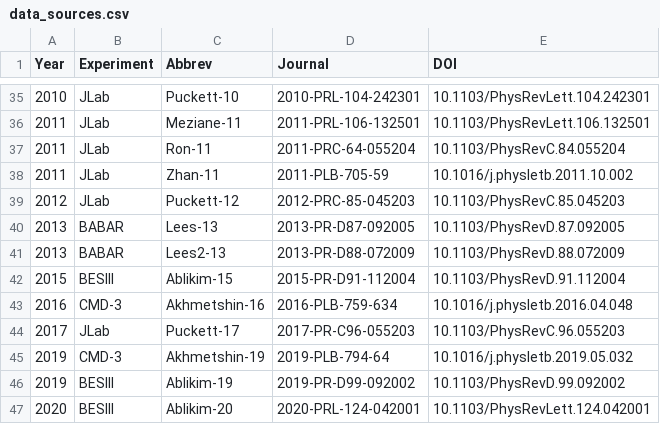
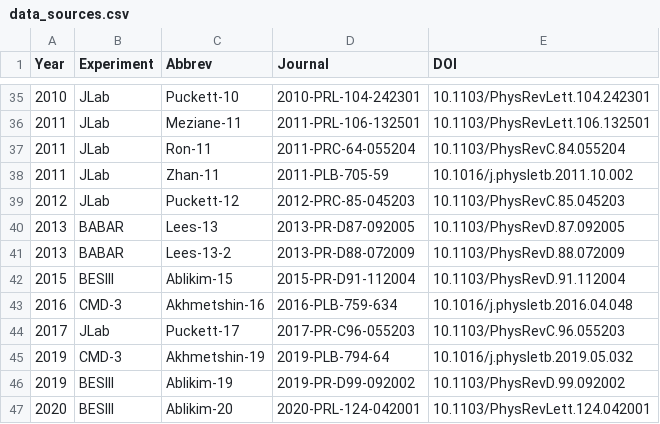
Before and after one commit to Mezek/datalock, a CSV file: src/data_sources.csv, drawn as a sheet; only a part is shown, gaps mark what is left out.

Commit message:
neutron cc data

```diff
--- a/src/data_sources.csv
+++ b/src/data_sources.csv
@@ -40,3 +40,3 @@
 "2013","BABAR","Lees-13","2013-PR-D87-092005","10.1103/PhysRevD.87.092005"
-"2013","BABAR","Lees2-13","2013-PR-D88-072009","10.1103/PhysRevD.88.072009"
+"2013","BABAR","Lees-13-2","2013-PR-D88-072009","10.1103/PhysRevD.88.072009"
 "2015","BESIII","Ablikim-15","2015-PR-D91-112004","10.1103/PhysRevD.91.112004"
```
Also changed, not shown: 1 other file.
